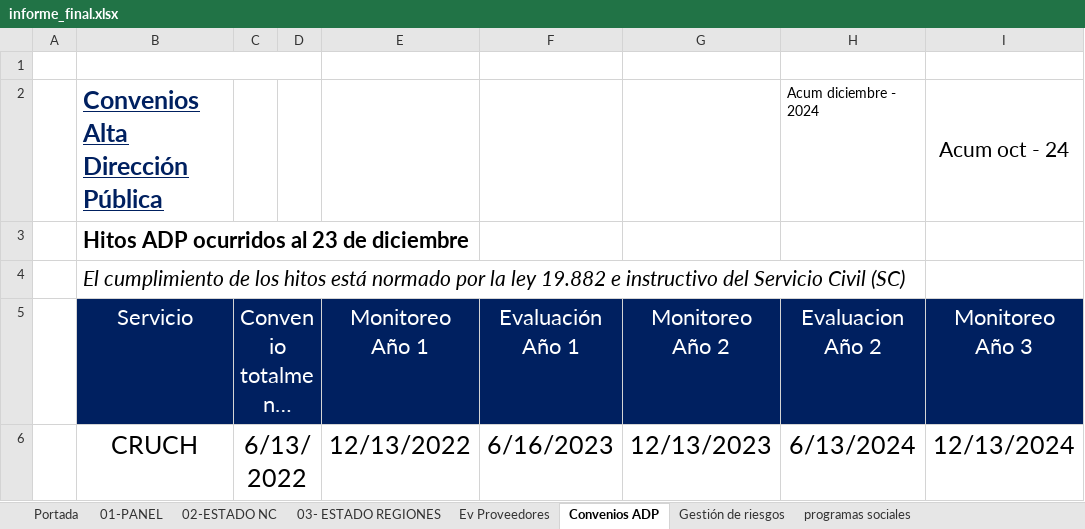
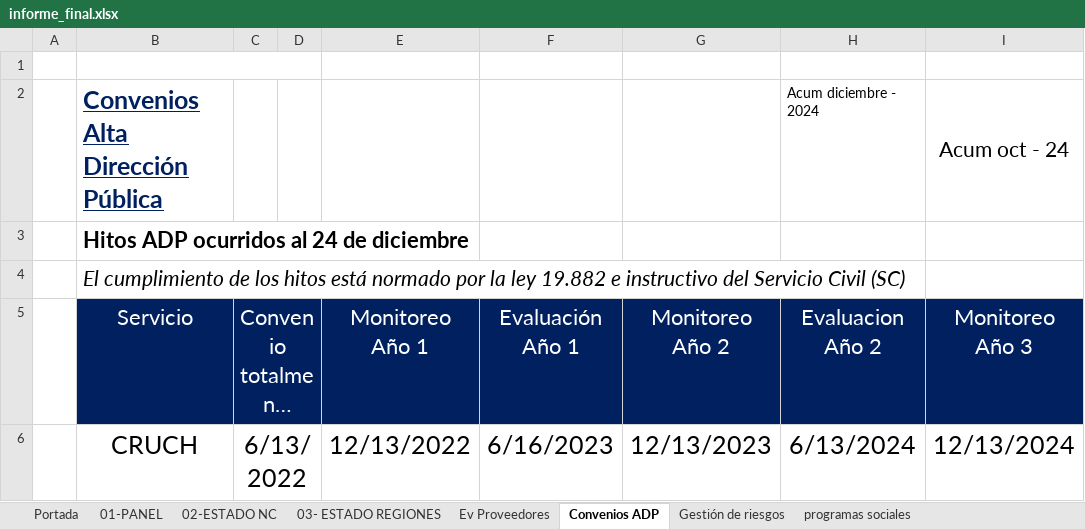
Before and after one commit to joaquinMineduc/ARMM, an Excel workbook: Backend/output/informe_final.xlsx, sheet Convenios ADP, drawn as a sheet; only a part is shown; long unchanged cells end in …; values as stored, in another font and other column widths than the file's, no borders; charts and pictures not drawn; the diff names each change by its address in the sheet, - before the commit and + after, or states it on an @@ line.

```diff
--- a/Backend/output/informe_final.xlsx (sheet Convenios ADP)
+++ b/Backend/output/informe_final.xlsx (sheet Convenios ADP)
-B3 (Servicio): Hitos ADP ocurridos al 23 de diciembre
+B3 (Servicio): Hitos ADP ocurridos al 24 de diciembre
```
Also changed, not shown: charts or pictures, 16 other files.
